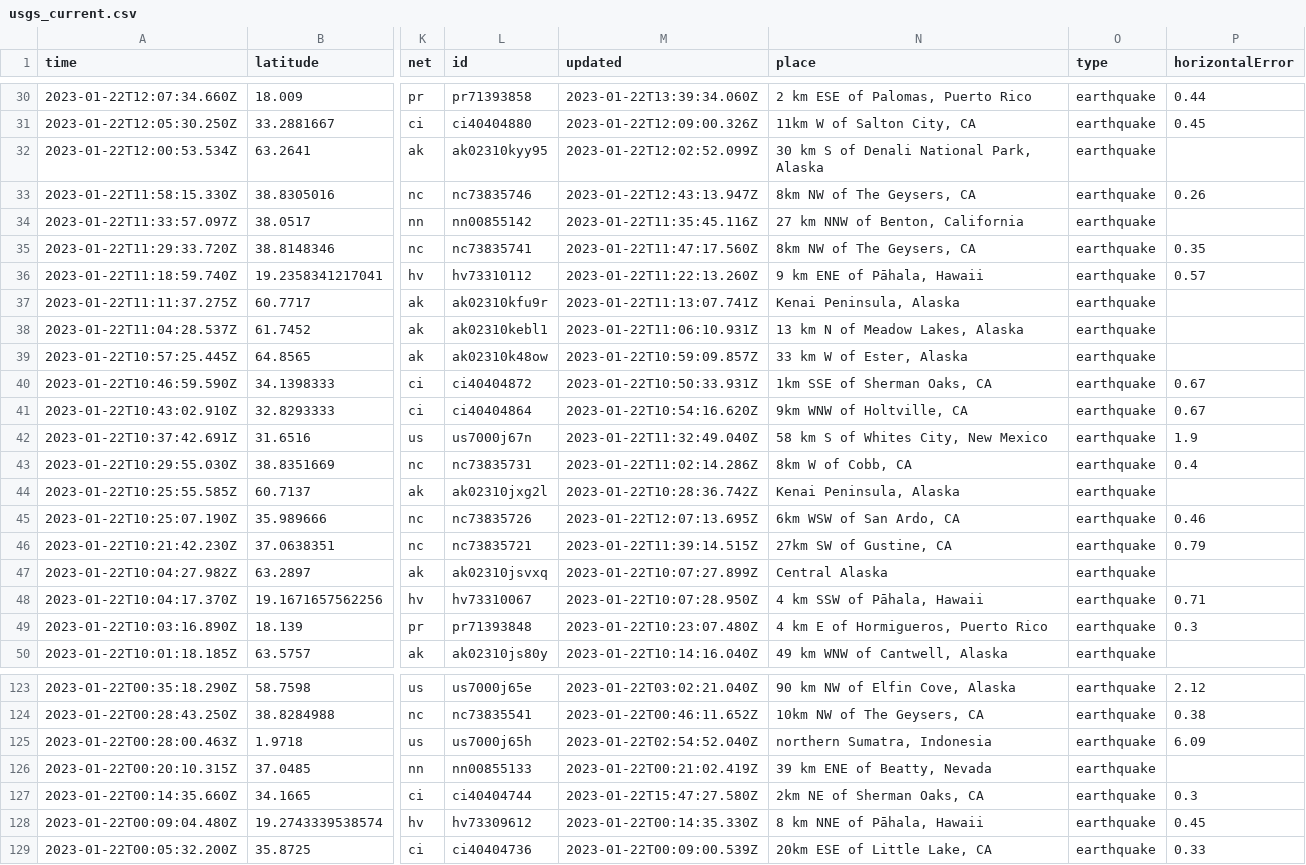
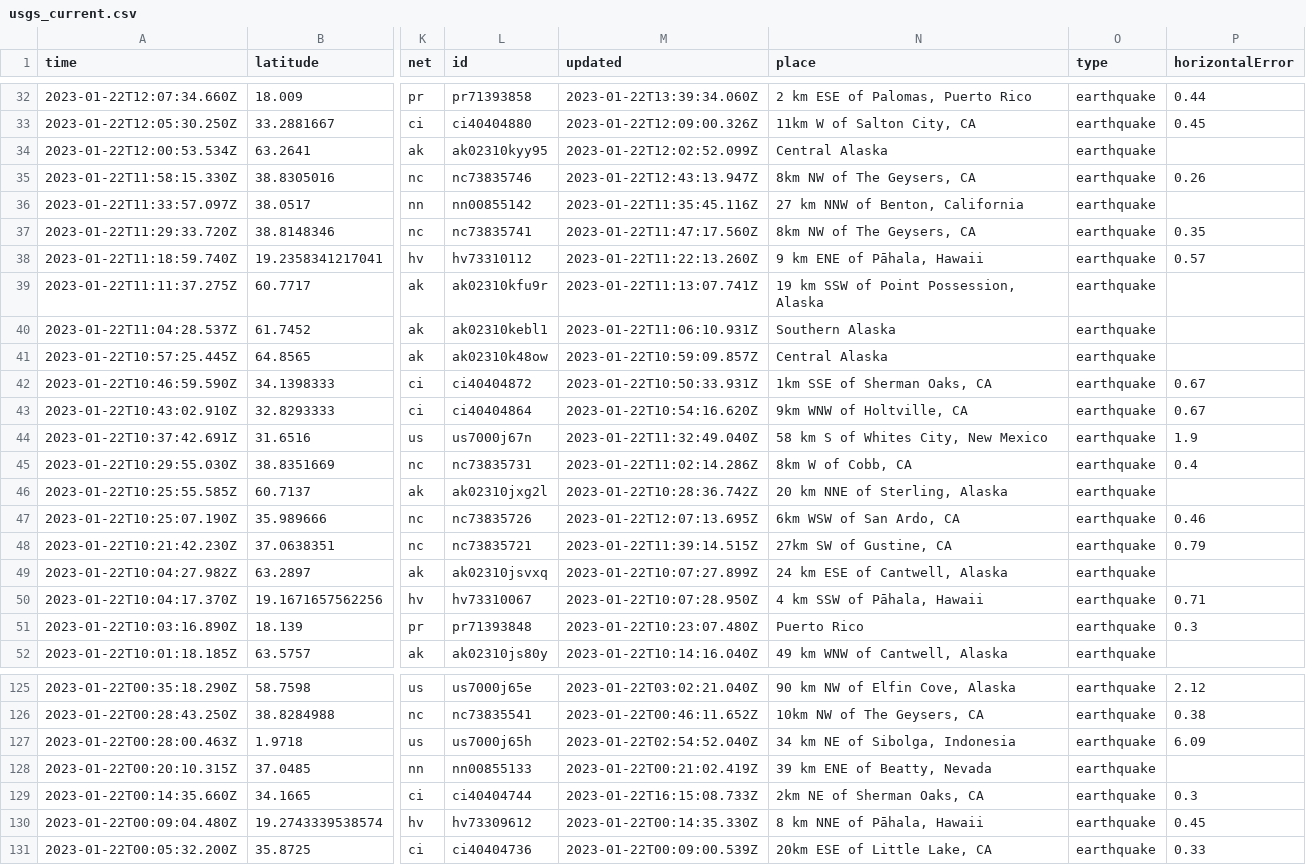
Before and after one commit to katielicari/nicar22-github-action, a CSV file: usgs_current.csv, drawn as a sheet; only a part is shown, gaps mark what is left out; addresses are those after the commit; the diff covers the shown part only; the diff names each change by its address in the sheet, - before the commit and + after, or states it on an @@ line.

```diff
--- a/usgs_current.csv
+++ b/usgs_current.csv
-N34 (place): 30 km S of Denali National Park, Alaska
+N34 (place): Central Alaska
-N39 (place): Kenai Peninsula, Alaska
+N39 (place): 19 km SSW of Point Possession, Alaska
-N40 (place): 13 km N of Meadow Lakes, Alaska
+N40 (place): Southern Alaska
-N41 (place): 33 km W of Ester, Alaska
+N41 (place): Central Alaska
-N46 (place): Kenai Peninsula, Alaska
+N46 (place): 20 km NNE of Sterling, Alaska
-N49 (place): Central Alaska
+N49 (place): 24 km ESE of Cantwell, Alaska
-N51 (place): 4 km E of Hormigueros, Puerto Rico
+N51 (place): Puerto Rico
-N127 (place): northern Sumatra, Indonesia
+N127 (place): 34 km NE of Sibolga, Indonesia
-M129 (updated): 2023-01-22T15:47:27.580Z
+M129 (updated): 2023-01-22T16:15:08.733Z
```
Also changed, not shown: 2 added rows and 27 edited cells elsewhere in this file.
